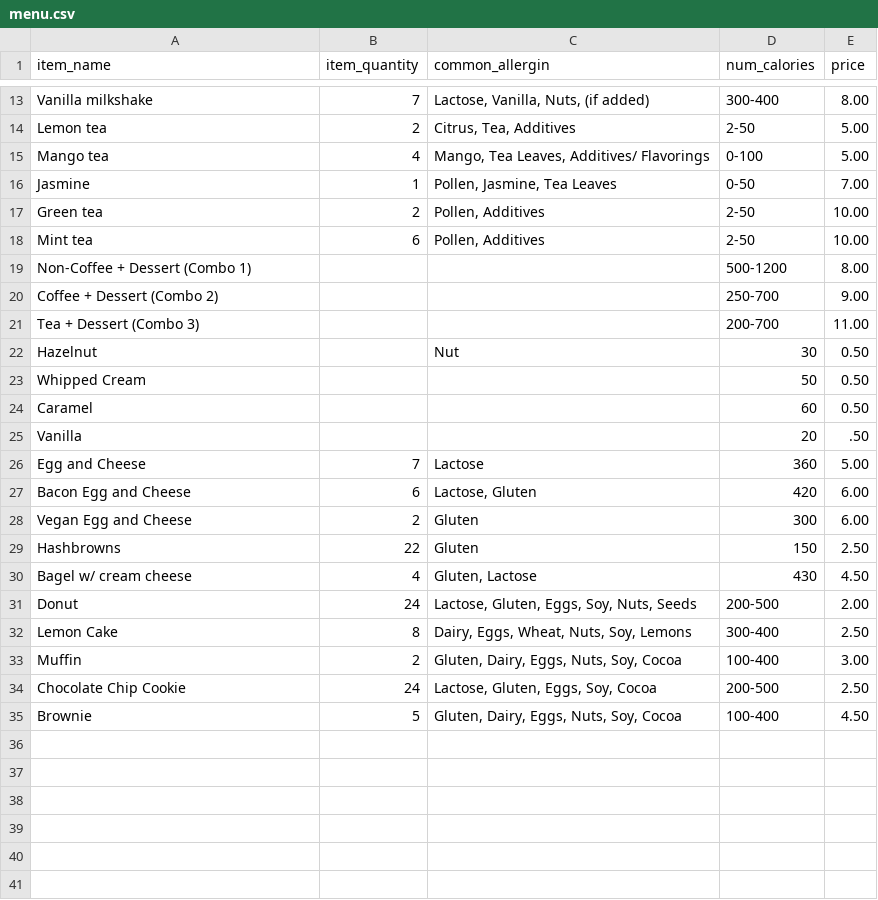
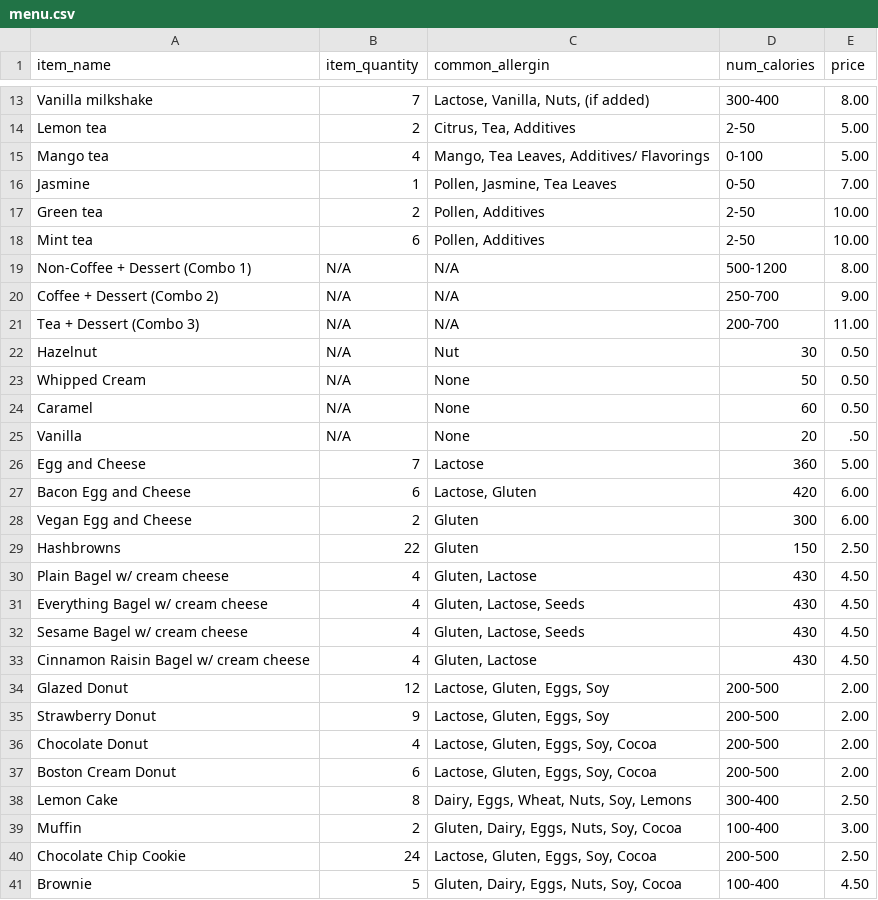
Before and after one commit to Ibrahim-Haroon/BeanHub-backend, a CSV file: src/IO/menu.csv, drawn as a sheet; only a part is shown, gaps mark what is left out.

Commit message:
Update menu.csv
Added Bagels and Donuts

```diff
--- a/src/IO/menu.csv
+++ b/src/IO/menu.csv
@@ -18,9 +18,9 @@ Green tea,2,"Pollen, Additives",2-50,10.00
 Mint tea,6,"Pollen, Additives",2-50,10.00
-Non-Coffee + Dessert (Combo 1),,,500-1200,8.00
-Coffee + Dessert (Combo 2),,,250-700,9.00
-Tea + Dessert (Combo 3),,,200-700,11.00
-Hazelnut,,Nut,30,0.50
-Whipped Cream,,,50,0.50
-Caramel,,,60,0.50
-Vanilla,,,20,.50
+Non-Coffee + Dessert (Combo 1),N/A,N/A,500-1200,8.00
+Coffee + Dessert (Combo 2),N/A,N/A,250-700,9.00
+Tea + Dessert (Combo 3),N/A,N/A,200-700,11.00
+Hazelnut,N/A,Nut,30,0.50
+Whipped Cream,N/A,None,50,0.50
+Caramel,N/A,None,60,0.50
+Vanilla,N/A,None,20,.50
 Egg and Cheese,7,Lactose,360,5.00
@@ -29,4 +29,10 @@ Vegan Egg and Cheese,2,Gluten,300,6.00
 Hashbrowns,22,Gluten,150,2.50
-Bagel w/ cream cheese,4,"Gluten, Lactose",430,4.50
-Donut,24,"Lactose, Gluten, Eggs, Soy, Nuts, Seeds",200-500,2.00
+Plain Bagel w/ cream cheese,4,"Gluten, Lactose",430,4.50
+Everything Bagel w/ cream cheese,4,"Gluten, Lactose, Seeds",430,4.50
+Sesame Bagel w/ cream cheese,4,"Gluten, Lactose, Seeds",430,4.50
+Cinnamon Raisin Bagel w/ cream cheese,4,"Gluten, Lactose",430,4.50
+Glazed Donut,12,"Lactose, Gluten, Eggs, Soy",200-500,2.00
+Strawberry Donut,9,"Lactose, Gluten, Eggs, Soy",200-500,2.00
+Chocolate Donut,4,"Lactose, Gluten, Eggs, Soy, Cocoa",200-500,2.00
+Boston Cream Donut,6,"Lactose, Gluten, Eggs, Soy, Cocoa",200-500,2.00
 Lemon Cake,8,"Dairy, Eggs, Wheat, Nuts, Soy, Lemons",300-400,2.50
```
